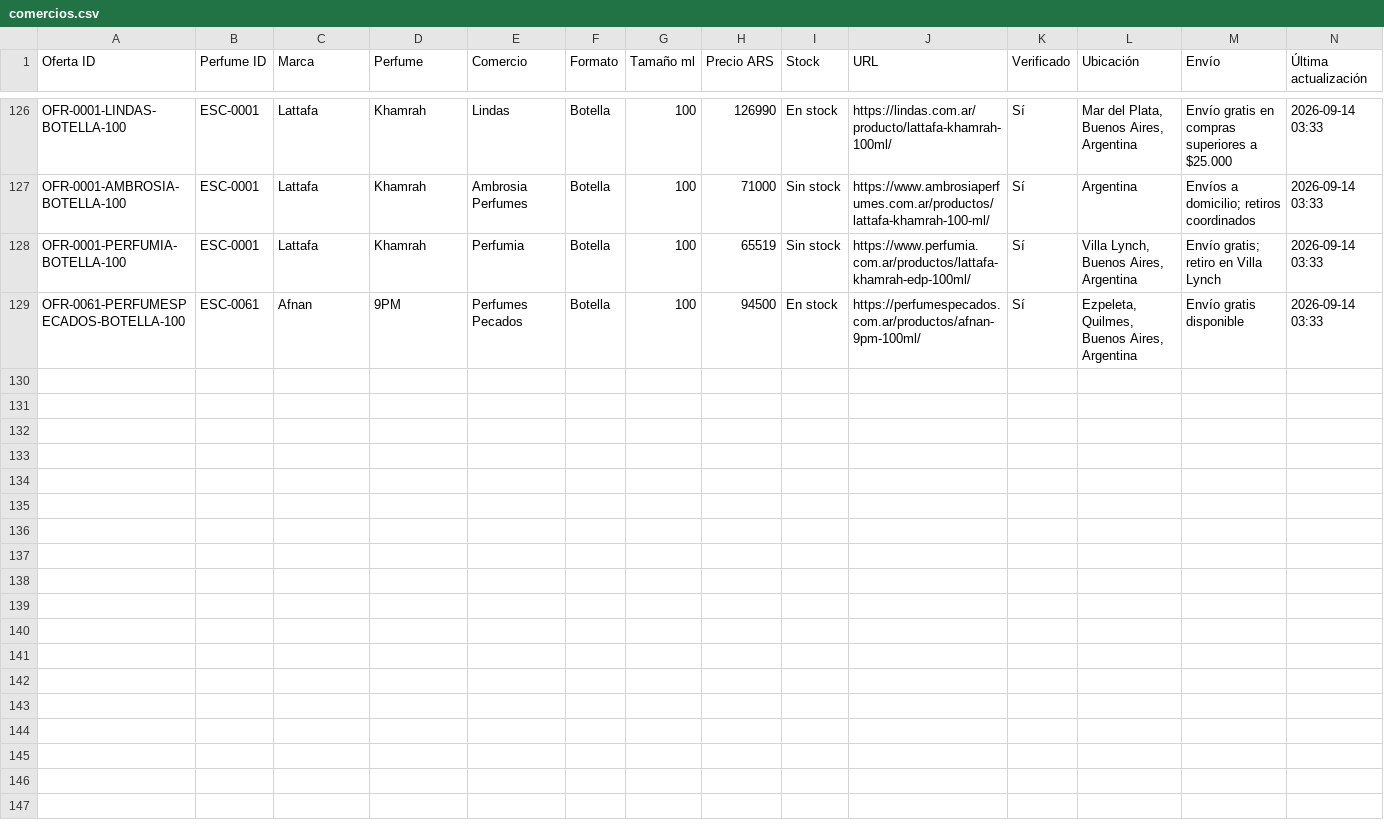
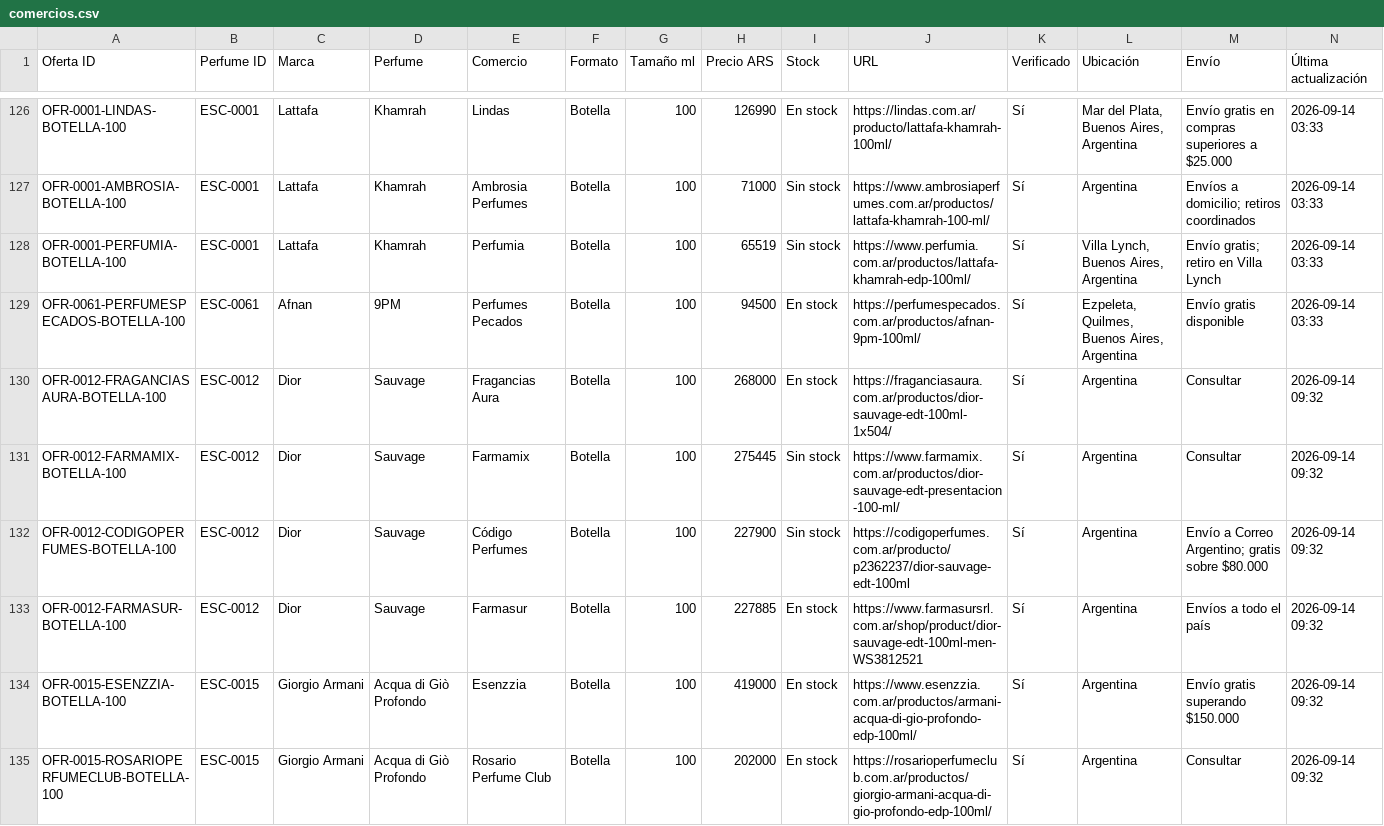
Before and after one commit to AlanDlin/UniHub, a CSV file: public-data/esencer/comercios.csv, drawn as a sheet; only a part is shown, gaps mark what is left out; rows hold the shown columns only; the diff names each change by its address in the sheet, - before the commit and + after, or states it on an @@ line.

Commit message:
Sync comercios.csv with latest verified offers

```diff
--- a/public-data/esencer/comercios.csv
+++ b/public-data/esencer/comercios.csv
+row 130: OFR-0012-FRAGANCIASAURA-BOTELLA-100 | ESC-0012 | Dior | Sauvage | Fragancias Aura | Botella | 100 | 268000 | En stock | https://fraganciasaura.com.ar/productos/dior-sauvage-edt-100ml-1x504/ | Sí | Argentina | Consultar | 2026-09-14 09:32
+row 131: OFR-0012-FARMAMIX-BOTELLA-100 | ESC-0012 | Dior | Sauvage | Farmamix | Botella | 100 | 275445 | Sin stock | https://www.farmamix.com.ar/productos/dior-sauvage-edt-presentacion-100-ml/ | Sí | Argentina | Consultar | 2026-09-14 09:32
+row 132: OFR-0012-CODIGOPERFUMES-BOTELLA-100 | ESC-0012 | Dior | Sauvage | Código Perfumes | Botella | 100 | 227900 | Sin stock | https://codigoperfumes.com.ar/producto/p2362237/dior-sauvage-edt-100ml | Sí | Argentina | Envío a Correo Argentino; gratis sobre $80.000 | 2026-09-14 09:32
+row 133: OFR-0012-FARMASUR-BOTELLA-100 | ESC-0012 | Dior | Sauvage | Farmasur | Botella | 100 | 227885 | En stock | https://www.farmasursrl.com.ar/shop/product/dior-sauvage-edt-100ml-men-WS3812521 | Sí | Argentina | Envíos a todo el país | 2026-09-14 09:32
+row 134: OFR-0015-ESENZZIA-BOTELLA-100 | ESC-0015 | Giorgio Armani | Acqua di Giò Profondo | Esenzzia | Botella | 100 | 419000 | En stock | https://www.esenzzia.com.ar/productos/armani-acqua-di-gio-profondo-edp-100ml/ | Sí | Argentina | Envío gratis superando $150.000 | 2026-09-14 09:32
+row 135: OFR-0015-ROSARIOPERFUMECLUB-BOTELLA-100 | ESC-0015 | Giorgio Armani | Acqua di Giò Profondo | Rosario Perfume Club | Botella | 100 | 202000 | En stock | https://rosarioperfumeclub.com.ar/productos/giorgio-armani-acqua-di-gio-profondo-edp-100ml/ | Sí | Argentina | Consultar | 2026-09-14 09:32
```
